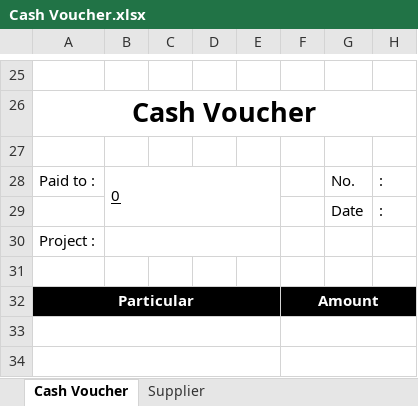
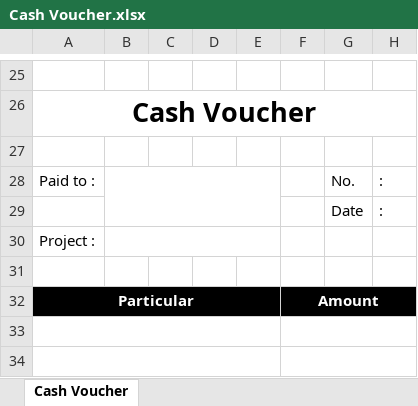
Before and after one commit to MarkDino21/Voucher-Generator, an Excel workbook: Cash Voucher/bin/Debug/res/Cash Voucher.xlsx, sheet Cash Voucher, drawn as a sheet; only a part is shown, gaps mark what is left out; values as stored, in another font and other column widths than the file's, no borders; the diff names each change by its address in the sheet, - before the commit and + after, or states it on an @@ line.

Commit message:
Cash & Check voucher all good

```diff
--- a/Cash Voucher/bin/Debug/res/Cash Voucher.xlsx (sheet Cash Voucher)
+++ b/Cash Voucher/bin/Debug/res/Cash Voucher.xlsx (sheet Cash Voucher)
-sheet tab: Supplier
-B28: 0
+B28: (empty)
```
Also changed, not shown: 16 other files.
